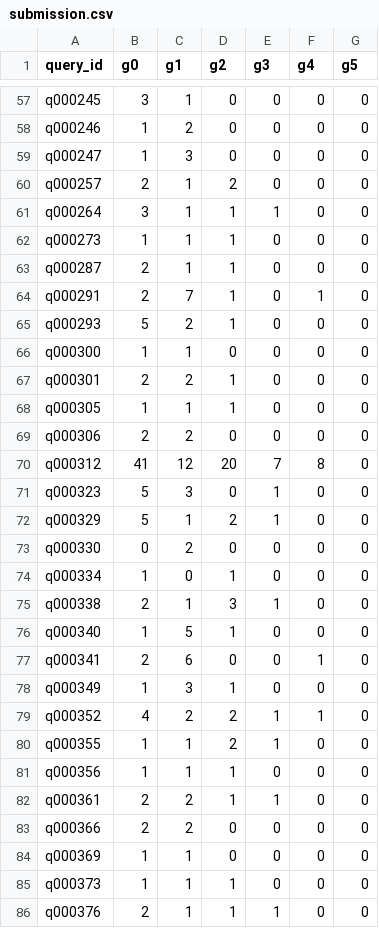
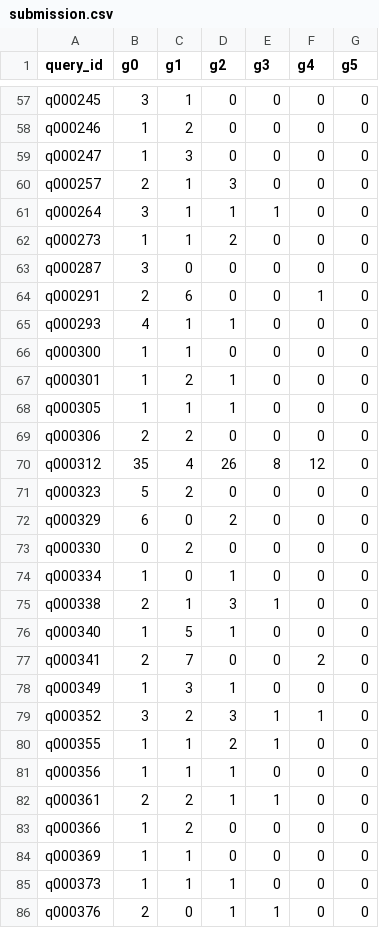
Before and after one commit to sharaanya18/My-Projects, a CSV file: epigram_census/submission.csv, drawn as a sheet; only a part is shown, gaps mark what is left out; the diff covers the shown part only.

```diff
--- a/epigram_census/submission.csv
+++ b/epigram_census/submission.csv
@@ -59,15 +59,15 @@ q000246,1,2,0,0,0,0
 q000247,1,3,0,0,0,0
-q000257,2,1,2,0,0,0
+q000257,2,1,3,0,0,0
 q000264,3,1,1,1,0,0
-q000273,1,1,1,0,0,0
-q000287,2,1,1,0,0,0
-q000291,2,7,1,0,1,0
-q000293,5,2,1,0,0,0
+q000273,1,1,2,0,0,0
+q000287,3,0,0,0,0,0
+q000291,2,6,0,0,1,0
+q000293,4,1,1,0,0,0
 q000300,1,1,0,0,0,0
-q000301,2,2,1,0,0,0
+q000301,1,2,1,0,0,0
 q000305,1,1,1,0,0,0
 q000306,2,2,0,0,0,0
-q000312,41,12,20,7,8,0
-q000323,5,3,0,1,0,0
-q000329,5,1,2,1,0,0
+q000312,35,4,26,8,12,0
+q000323,5,2,0,0,0,0
+q000329,6,0,2,0,0,0
 q000330,0,2,0,0,0,0
@@ -76,5 +76,5 @@ q000338,2,1,3,1,0,0
 q000340,1,5,1,0,0,0
-q000341,2,6,0,0,1,0
+q000341,2,7,0,0,2,0
 q000349,1,3,1,0,0,0
-q000352,4,2,2,1,1,0
+q000352,3,2,3,1,1,0
 q000355,1,1,2,1,0,0
@@ -82,5 +82,5 @@ q000356,1,1,1,0,0,0
 q000361,2,2,1,1,0,0
-q000366,2,2,0,0,0,0
+q000366,1,2,0,0,0,0
 q000369,1,1,0,0,0,0
 q000373,1,1,1,0,0,0
-q000376,2,1,1,1,0,0
+q000376,2,0,1,1,0,0
```
Also changed, not shown: 72 edited cells elsewhere in this file, 2 other files.
